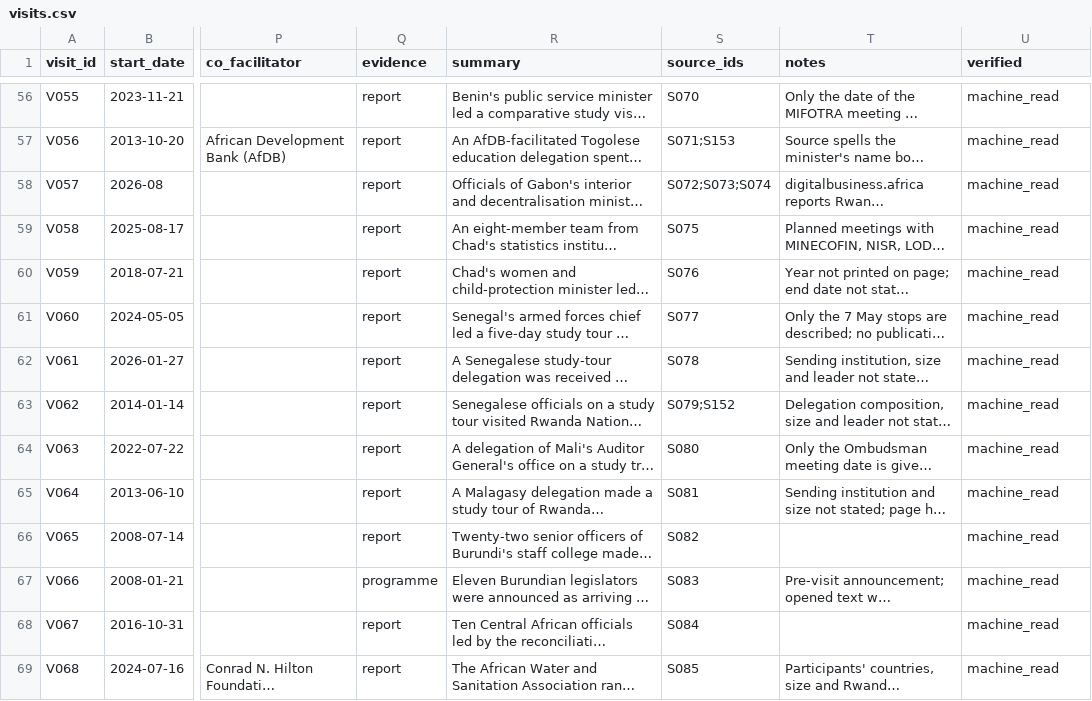
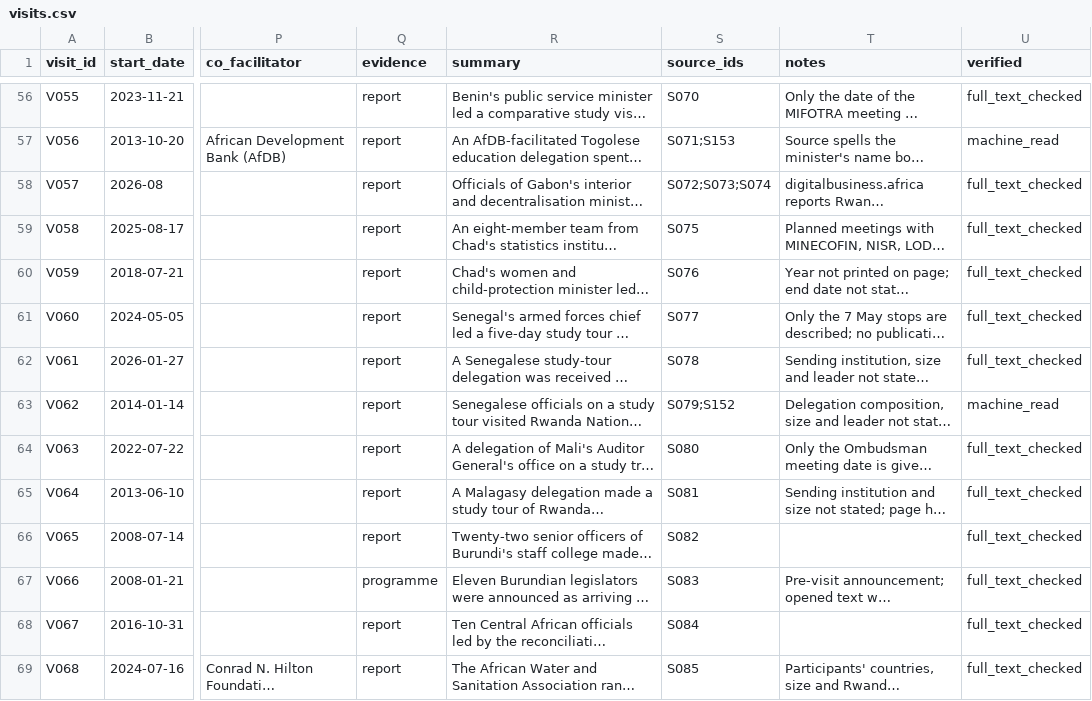
Before and after one commit to Zhijun1933/rwanda-peer-learning-visits, a CSV file: data/visits.csv, drawn as a sheet; only a part is shown, gaps mark what is left out; long unchanged cells end in …; the diff covers the shown part only; the diff names each change by its address in the sheet, - before the commit and + after, or states it on an @@ line.

```diff
--- a/data/visits.csv
+++ b/data/visits.csv
-U56 (verified): machine_read
+U56 (verified): full_text_checked
-U58:U62 (verified): machine_read
+U58:U62 (verified): full_text_checked
-U64:U69 (verified): machine_read
+U64:U69 (verified): full_text_checked
```
Also changed, not shown: 90 edited cells elsewhere in this file, 1 other file.
